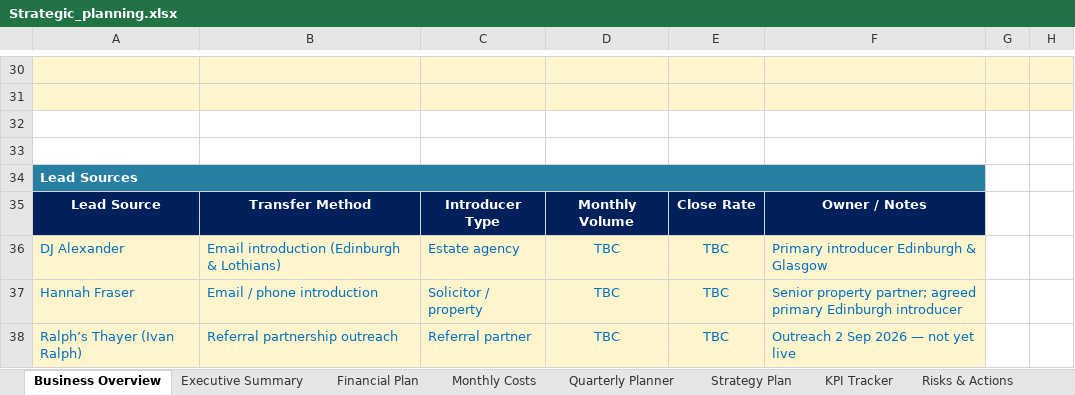
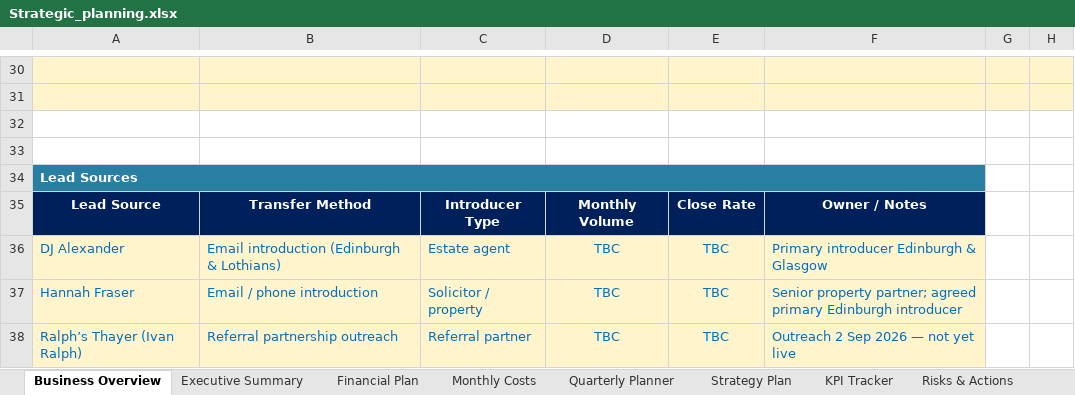
Before and after one commit to boab21mac/plugins, an Excel workbook: duncan-and-co-planning/Strategic_planning.xlsx, sheet Business Overview, drawn as a sheet; only a part is shown, gaps mark what is left out; values as stored, in another font and other column widths than the file's, no borders; the diff names each change by its address in the sheet, - before the commit and + after, or states it on an @@ line.

```diff
--- a/duncan-and-co-planning/Strategic_planning.xlsx (sheet Business Overview)
+++ b/duncan-and-co-planning/Strategic_planning.xlsx (sheet Business Overview)
-C36: Estate agency
+C36: Estate agent
```
